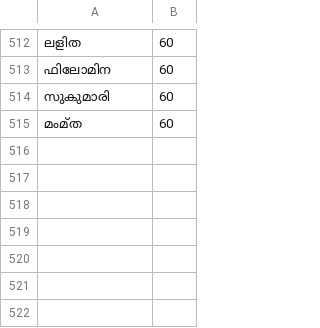
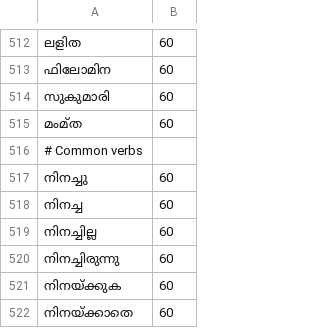
Before and after one commit to rag-creation/ezhuthola, a TSV file: app/src/main/assets/ml_extra_words.tsv, drawn as a sheet; only a part is shown, gaps mark what is left out; the diff names each change by its address in the sheet, - before the commit and + after, or states it on an @@ line.

```diff
--- a/app/src/main/assets/ml_extra_words.tsv
+++ b/app/src/main/assets/ml_extra_words.tsv
+row 516: # Common verbs
+row 517: നിനച്ചു | 60
+row 518: നിനച്ച | 60
+row 519: നിനച്ചില്ല | 60
+row 520: നിനച്ചിരുന്നു | 60
+row 521: നിനയ്ക്കുക | 60
+row 522: നിനയ്ക്കാതെ | 60
```
Also changed, not shown: 6 other files.
